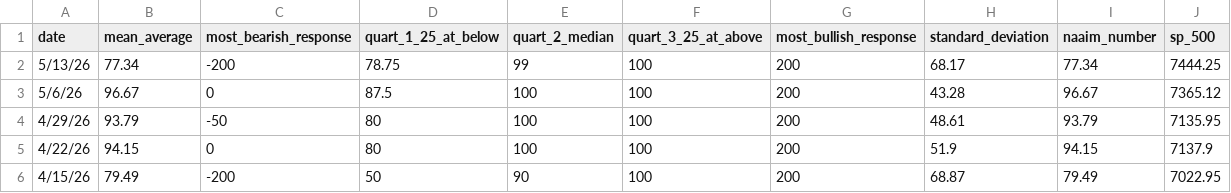
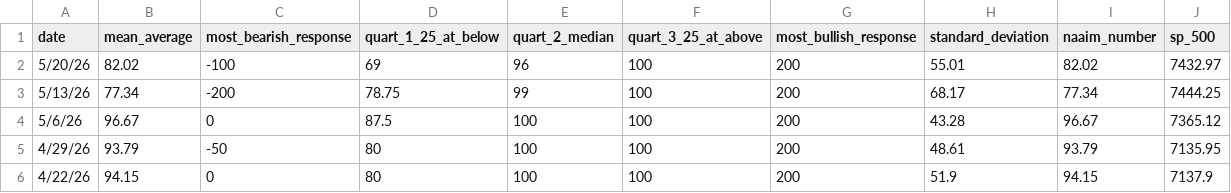
Before and after one commit to SBDavid/dbt-core-demo, a CSV file: financial_data/seeds/raw_naaim.csv, drawn as a sheet; only a part is shown; the shorter side is filled out with more unchanged rows.

Commit message:
naaim

```diff
--- a/financial_data/seeds/raw_naaim.csv
+++ b/financial_data/seeds/raw_naaim.csv
@@ -1,2 +1,3 @@
 date,mean_average,most_bearish_response,quart_1_25_at_below,quart_2_median,quart_3_25_at_above,most_bullish_response,standard_deviation,naaim_number,sp_500
+5/20/26,82.02,-100,69,96,100,200,55.01,82.02,7432.97
 5/13/26,77.34,-200,78.75,99,100,200,68.17,77.34,7444.25
```
Also changed, not shown: 6 other files.
